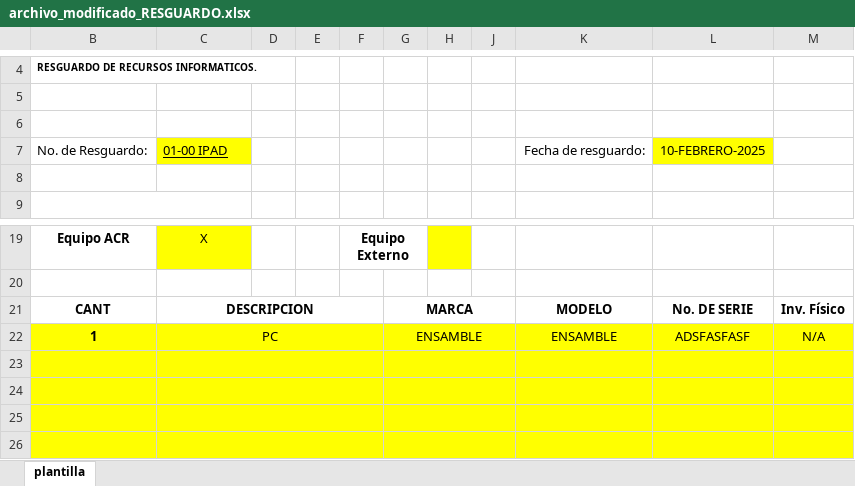
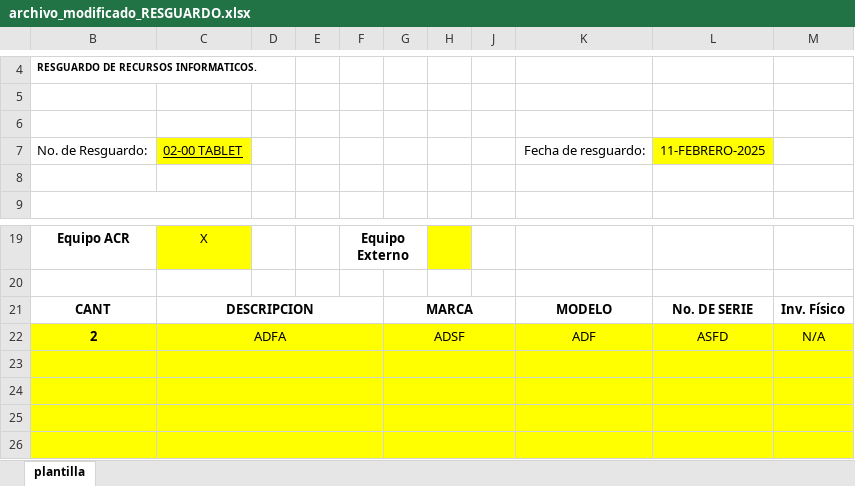
Before and after one commit to arturo-moreno129/acrivera-sis, an Excel workbook: imagenes_guardadas/archivo_modificado_RESGUARDO.xlsx, sheet plantilla, drawn as a sheet; only a part is shown, gaps mark what is left out; values as stored, in another font and other column widths than the file's, no borders; charts and pictures not drawn; removed rows and columns are numbered as before the commit, all else as after; the diff names each change by its address in the sheet, - before the commit and + after, or states it on an @@ line.

```diff
--- a/imagenes_guardadas/archivo_modificado_RESGUARDO.xlsx (sheet plantilla)
+++ b/imagenes_guardadas/archivo_modificado_RESGUARDO.xlsx (sheet plantilla)
-C7: 01-00 IPAD
+C7: 02-00 TABLET
-L7: 10-FEBRERO-2025
+L7: 11-FEBRERO-2025
-row 22: 1 | PC |  |  |  | ENSAMBLE |  |  | ENSAMBLE | ADSFASFASF | N/A
+row 22: 2 | ADFA |  |  |  | ADSF |  |  | ADF | ASFD | N/A
```
Also changed, not shown: 32 other files.
